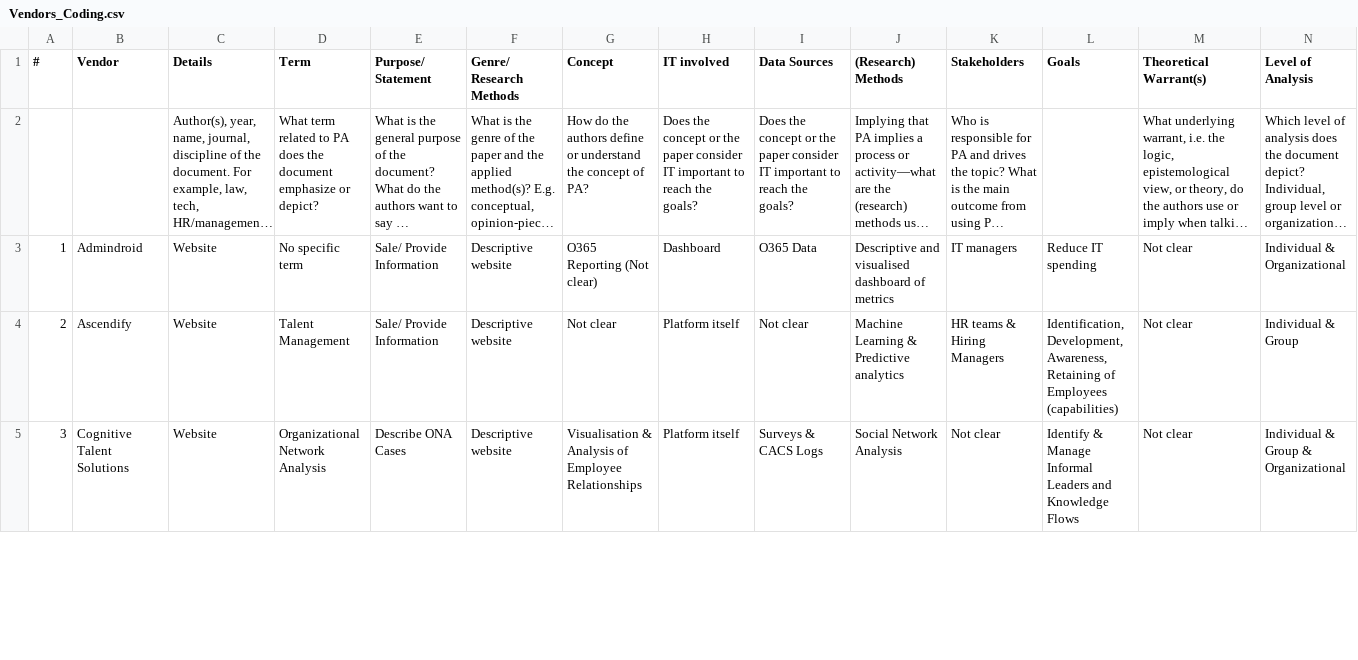
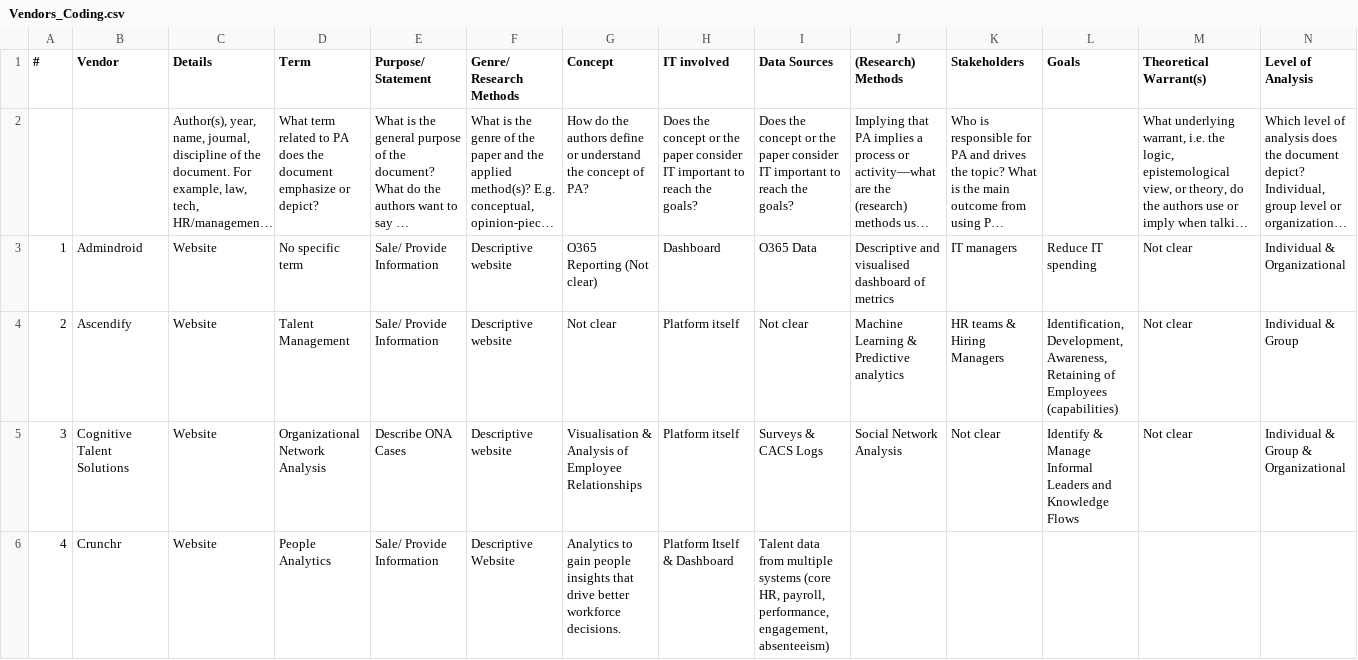
Before and after one commit to johuellm/people-analytics-wiki, a CSV file: csv/Vendors_Coding.csv, drawn as a sheet; only a part is shown; long unchanged cells end in …; rows hold the shown columns only; the diff covers the shown part only; the diff names each change by its address in the sheet, - before the commit and + after, or states it on an @@ line.

Commit message:
added crunchr

```diff
--- a/csv/Vendors_Coding.csv
+++ b/csv/Vendors_Coding.csv
+row 6: 4 | Crunchr | Website | People Analytics | Sale/ Provide Information | Descriptive Website | Analytics to gain people insights that drive better workforce decisions. | Platform Itself & Dashboard | Talent data from multiple systems (core HR, payroll, performance, engagement, absenteeism)
```
Also changed, not shown: 7 edited cells and row numbers in column A elsewhere in this file.
